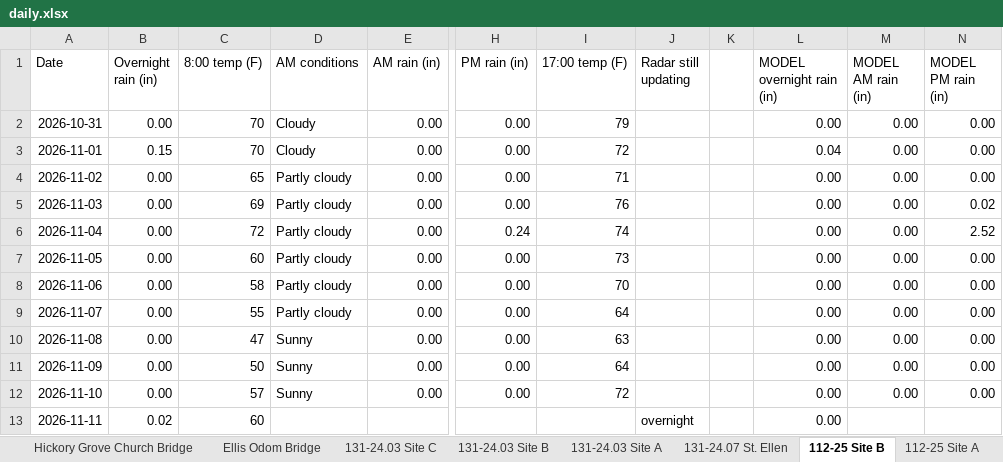
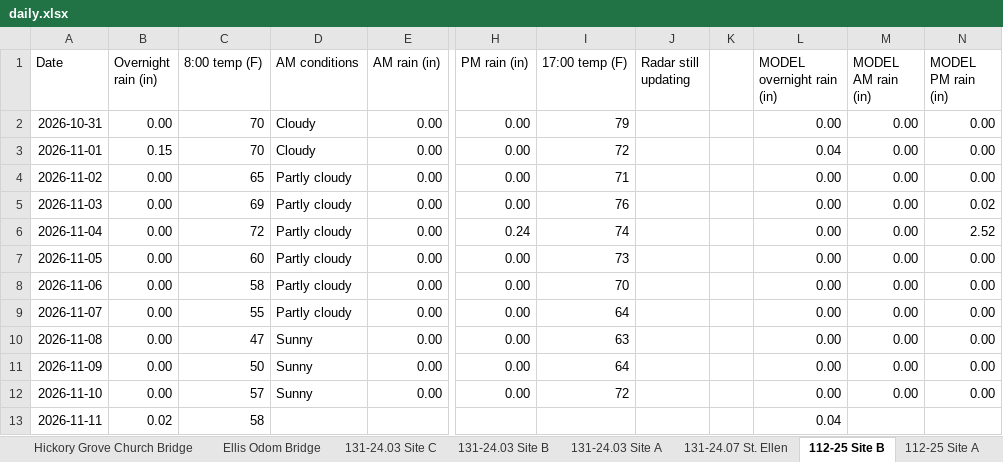
Before and after one commit to chazbreaux/twajobsiteweather, an Excel workbook: data/daily.xlsx, sheet 112-25 Site B, drawn as a sheet; only a part is shown, gaps mark what is left out; values as stored, in another font and other column widths than the file's, no borders; the diff names each change by its address in the sheet, - before the commit and + after, or states it on an @@ line.

```diff
--- a/data/daily.xlsx (sheet 112-25 Site B)
+++ b/data/daily.xlsx (sheet 112-25 Site B)
-C13 (8:00 temp (F)): 60
+C13 (8:00 temp (F)): 58
-J13 (Radar still updating): overnight
+J13 (Radar still updating): (empty)
-L13 (MODEL overnight rain (in)): 0.00
+L13 (MODEL overnight rain (in)): 0.04
```
Also changed, not shown: sheet 112-25 Site A, sheet 131-24.04 Site D, sheet Ellis Odom Bridge, sheet Hickory Grove Church Bridge, sheet 131-24.03 Site B, sheet 131-24.03 Site A, 7 more sheets, 2 other files.
